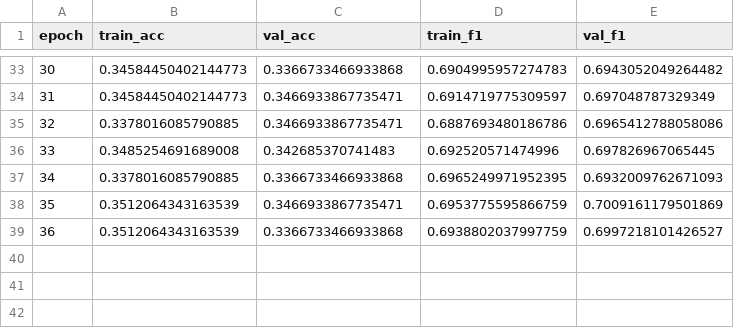
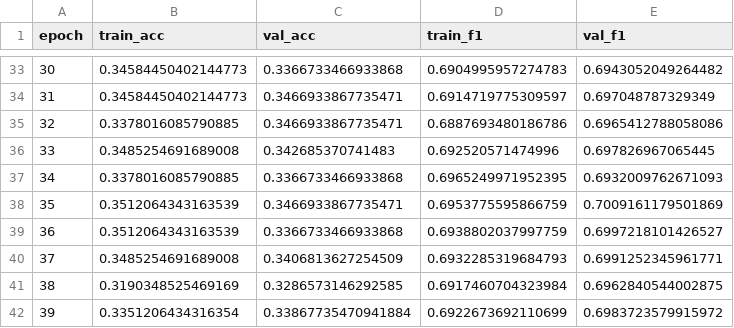
Before and after one commit to aklein4/ASKiT, a CSV file: Agent/logs/onehot_ppo.csv, drawn as a sheet; only a part is shown, gaps mark what is left out.

Commit message:
onehot training progress

```diff
--- a/Agent/logs/onehot_ppo.csv
+++ b/Agent/logs/onehot_ppo.csv
@@ -39 +39,4 @@ epoch,train_acc,val_acc,train_f1,val_f1
 36,0.3512064343163539,0.3366733466933868,0.6938802037997759,0.6997218101426527
+37,0.3485254691689008,0.3406813627254509,0.6932285319684793,0.6991252345961771
+38,0.3190348525469169,0.3286573146292585,0.6917460704323984,0.6962840544002875
+39,0.3351206434316354,0.33867735470941884,0.6922673692110699,0.6983723579915972
```
Also changed, not shown: 4 other files.
